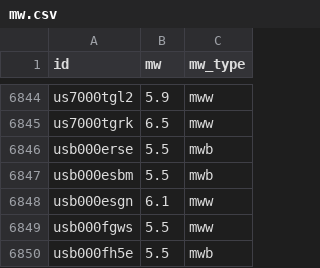
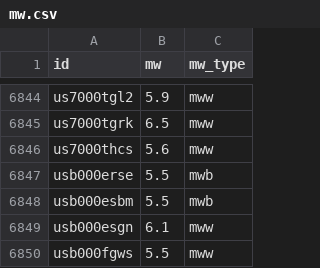
Before and after one commit to judithhubbard/earthquake-stats, a CSV file: pipeline/mw.csv, drawn as a sheet; only a part is shown, gaps mark what is left out; the shorter side is filled out with more unchanged rows.

```diff
--- a/pipeline/mw.csv
+++ b/pipeline/mw.csv
@@ -6845,2 +6845,3 @@ us7000tgl2,5.9,mww
 us7000tgrk,6.5,mww
+us7000thcs,5.6,mww
 usb000erse,5.5,mwb
```
